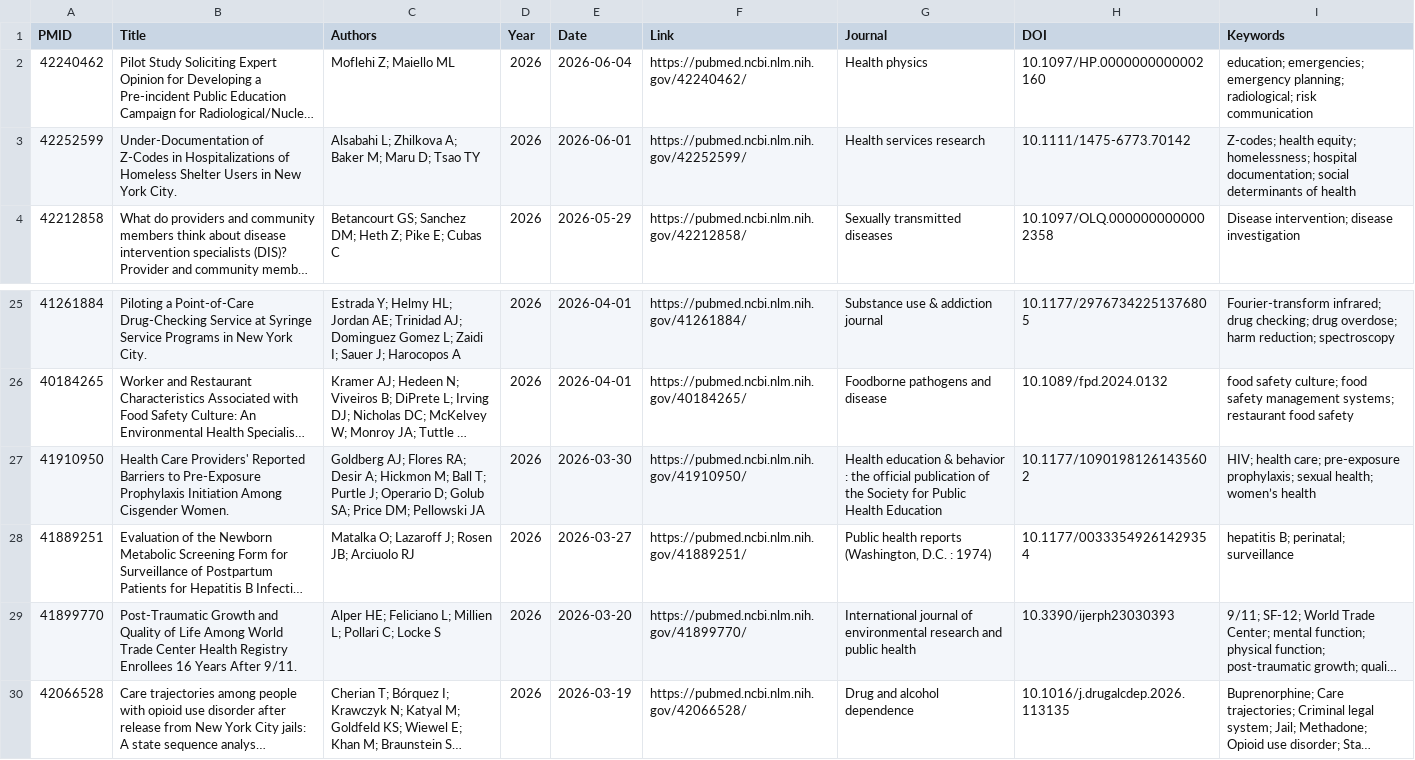
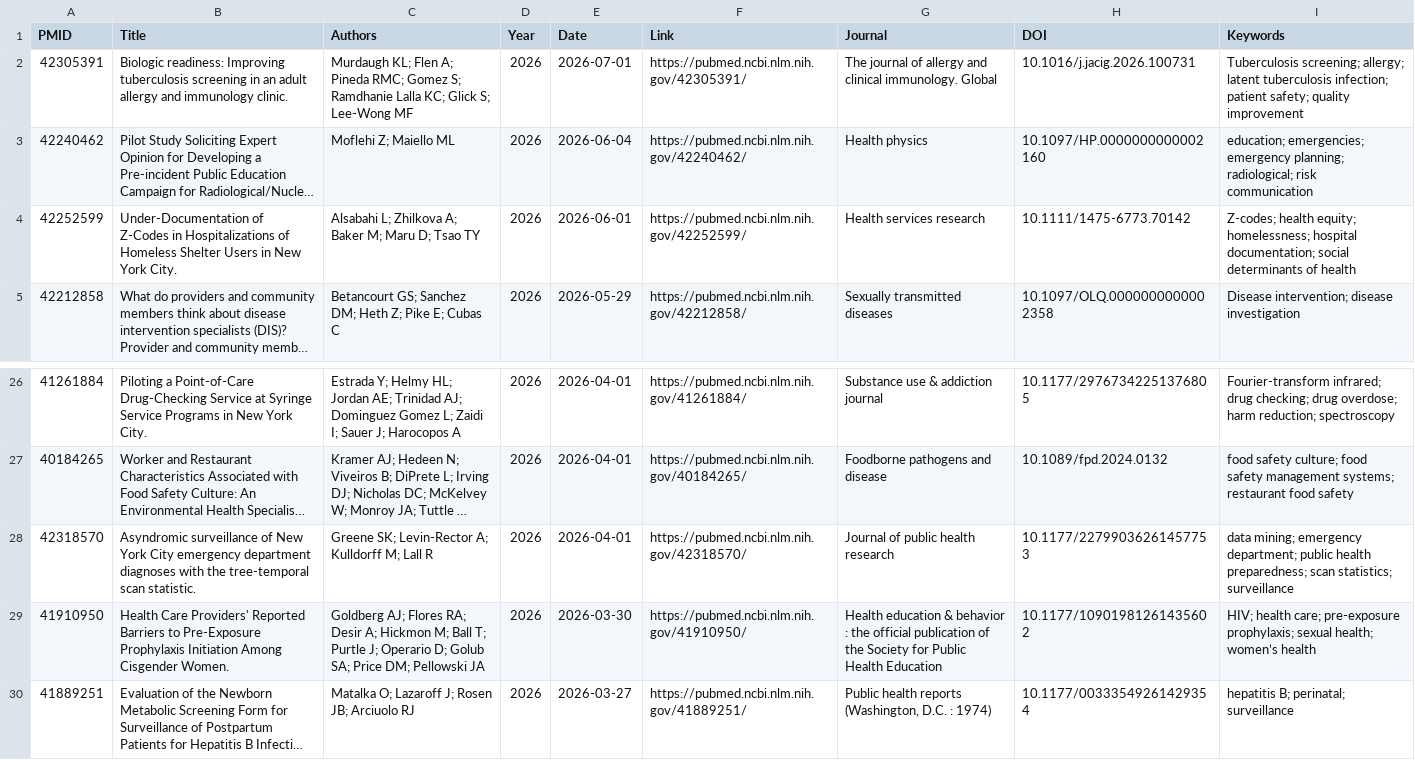
Before and after one commit to nychealth/publications-archive, a CSV file: pubmed_results.csv, drawn as a sheet; only a part is shown, gaps mark what is left out; the shorter side is filled out with more unchanged rows; long unchanged cells end in …; the diff names each change by its address in the sheet, - before the commit and + after, or states it on an @@ line.

```diff
--- a/pubmed_results.csv
+++ b/pubmed_results.csv
+row 2: 42305391 | Biologic readiness: Improving tuberculosis screening in an adult allergy and immunology clinic. | Murdaugh KL; Flen A; Pineda RMC; Gomez S; Ramdhanie Lalla KC; Glick S; Lee-Wong MF | 2026 | 2026-07-01 | https://pubmed.ncbi.nlm.nih.gov/42305391/ | The journal of allergy and clinical immunology. Global | 10.1016/j.jacig.2026.100731 | Tuberculosis screening; allergy; latent tuberculosis infection; patient safety; quality improvement
+row 28: 42318570 | Asyndromic surveillance of New York City emergency department diagnoses with the tree-temporal scan statistic. | Greene SK; Levin-Rector A; Kulldorff M; Lall R | 2026 | 2026-04-01 | https://pubmed.ncbi.nlm.nih.gov/42318570/ | Journal of public health research | 10.1177/22799036261457753 | data mining; emergency department; public health preparedness; scan statistics; surveillance
```
